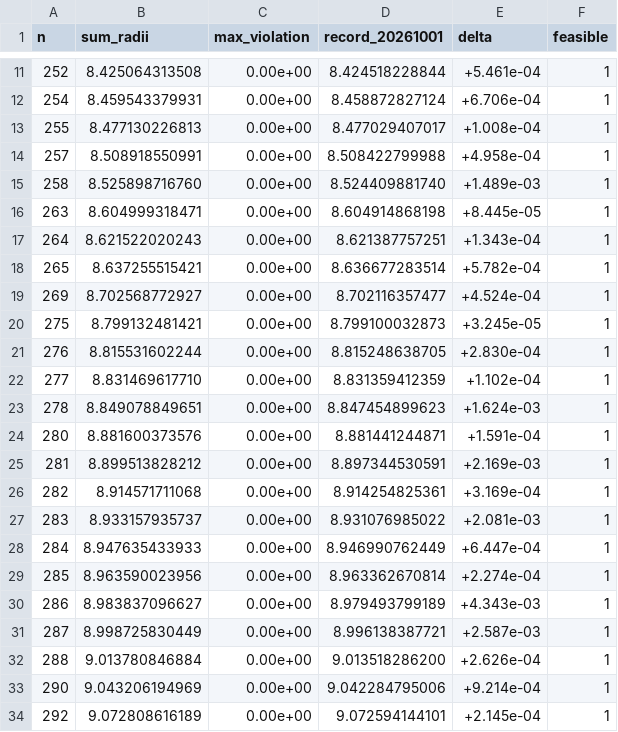
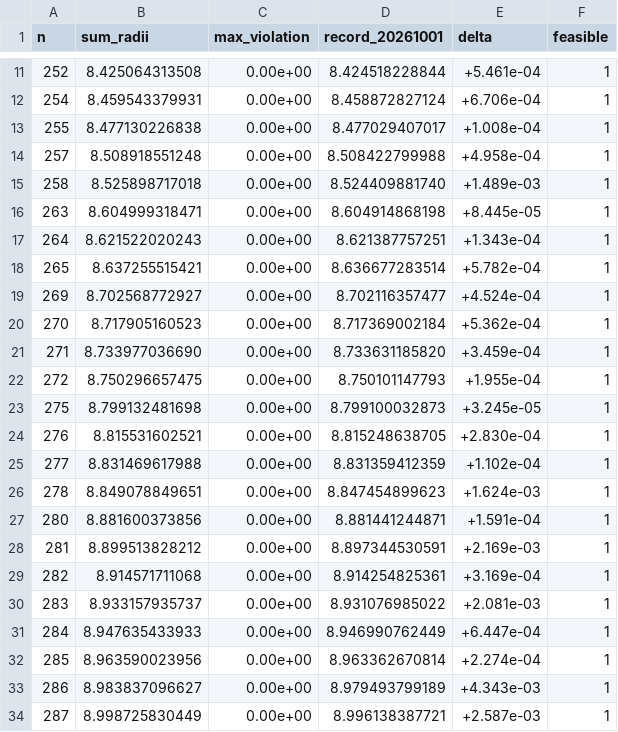
Before and after one commit to jasonzliang/circle-packing-sota, a CSV file: sota/si-v2-20261001-n201-300/results.csv, drawn as a sheet; only a part is shown, gaps mark what is left out; the shorter side is filled out with more unchanged rows.

```diff
--- a/sota/si-v2-20261001-n201-300/results.csv
+++ b/sota/si-v2-20261001-n201-300/results.csv
@@ -12,5 +12,5 @@ n,sum_radii,max_violation,record_20261001,delta,feasible
 254,8.459543379931,0.00e+00,8.458872827124,+6.706e-04,1
-255,8.477130226813,0.00e+00,8.477029407017,+1.008e-04,1
-257,8.508918550991,0.00e+00,8.508422799988,+4.958e-04,1
-258,8.525898716760,0.00e+00,8.524409881740,+1.489e-03,1
+255,8.477130226838,0.00e+00,8.477029407017,+1.008e-04,1
+257,8.508918551248,0.00e+00,8.508422799988,+4.958e-04,1
+258,8.525898717018,0.00e+00,8.524409881740,+1.489e-03,1
 263,8.604999318471,0.00e+00,8.604914868198,+8.445e-05,1
@@ -19,7 +19,10 @@ n,sum_radii,max_violation,record_20261001,delta,feasible
 269,8.702568772927,0.00e+00,8.702116357477,+4.524e-04,1
-275,8.799132481421,0.00e+00,8.799100032873,+3.245e-05,1
-276,8.815531602244,0.00e+00,8.815248638705,+2.830e-04,1
-277,8.831469617710,0.00e+00,8.831359412359,+1.102e-04,1
+270,8.717905160523,0.00e+00,8.717369002184,+5.362e-04,1
+271,8.733977036690,0.00e+00,8.733631185820,+3.459e-04,1
+272,8.750296657475,0.00e+00,8.750101147793,+1.955e-04,1
+275,8.799132481698,0.00e+00,8.799100032873,+3.245e-05,1
+276,8.815531602521,0.00e+00,8.815248638705,+2.830e-04,1
+277,8.831469617988,0.00e+00,8.831359412359,+1.102e-04,1
 278,8.849078849651,0.00e+00,8.847454899623,+1.624e-03,1
-280,8.881600373576,0.00e+00,8.881441244871,+1.591e-04,1
+280,8.881600373856,0.00e+00,8.881441244871,+1.591e-04,1
 281,8.899513828212,0.00e+00,8.897344530591,+2.169e-03,1
```
Also changed, not shown: 24 other files.
